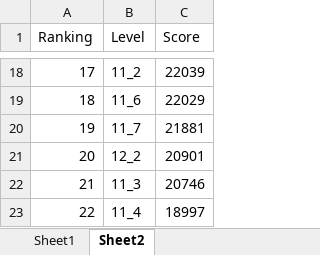
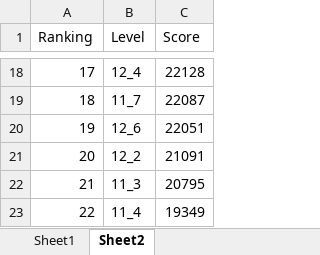
Before and after one commit to thanh-luan-nguyen/thanh-luan-nguyen, an Excel workbook: cloud/zuma.xlsx, sheet Sheet2, drawn as a sheet; only a part is shown, gaps mark what is left out; values as stored, in another font and other column widths than the file's, no borders; the diff covers the shown part only; the diff names each change by its address in the sheet, - before the commit and + after, or states it on an @@ line.

```diff
--- a/cloud/zuma.xlsx (sheet Sheet2)
+++ b/cloud/zuma.xlsx (sheet Sheet2)
-B18 (Level): 11_2
+B18 (Level): 12_4
-C18 (Score): 22039
+C18 (Score): 22128
-B19 (Level): 11_6
+B19 (Level): 11_7
-C19 (Score): 22029
+C19 (Score): 22087
-B20 (Level): 11_7
+B20 (Level): 12_6
-C20 (Score): 21881
+C20 (Score): 22051
-C21 (Score): 20901
+C21 (Score): 21091
-C22 (Score): 20746
+C22 (Score): 20795
-C23 (Score): 18997
+C23 (Score): 19349
```
Also changed, not shown: 30 edited cells and cell formats elsewhere in this sheet, sheet Sheet1, formulas that keep their value, charts or pictures, 1 other file.
